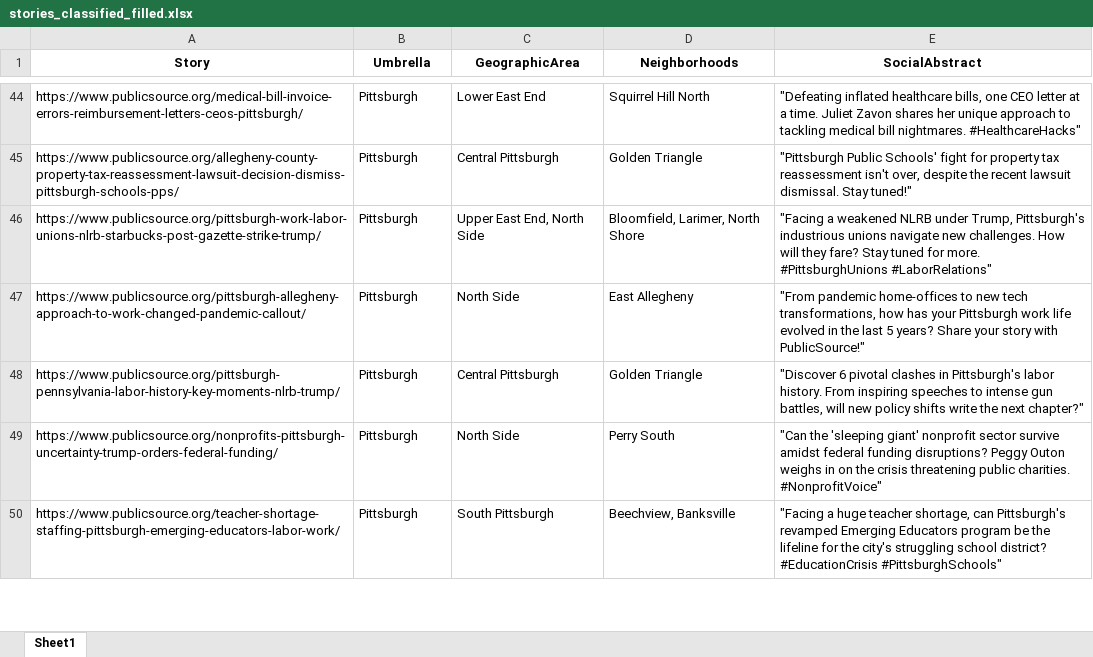
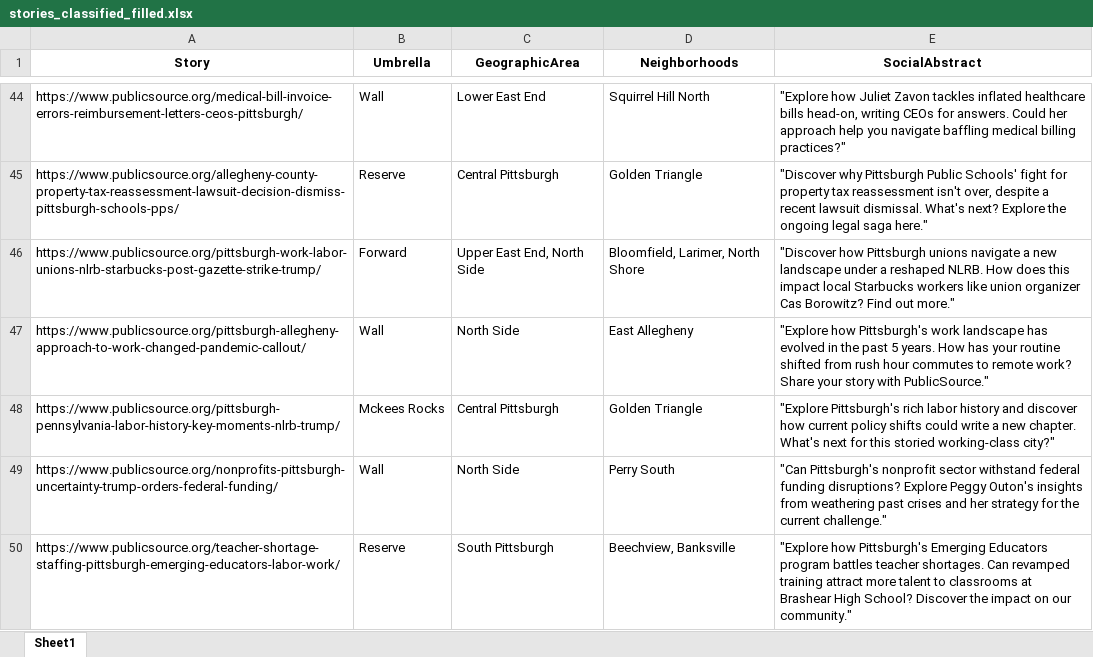
Before and after one commit to Ziyan0219/publicsource-integrated-dashboard, an Excel workbook: results_final/stories_classified_filled.xlsx, sheet Sheet1, drawn as a sheet; only a part is shown, gaps mark what is left out; values as stored, in another font and other column widths than the file's, no borders; the diff covers the shown part only; the diff names each change by its address in the sheet, - before the commit and + after, or states it on an @@ line.

```diff
--- a/results_final/stories_classified_filled.xlsx (sheet Sheet1)
+++ b/results_final/stories_classified_filled.xlsx (sheet Sheet1)
-B44 (Umbrella): Pittsburgh
+B44 (Umbrella): Wall
-E44 (SocialAbstract): "Defeating inflated healthcare bills, one CEO letter at a time. Juliet Zavon shares her unique approach to tackling medical bill nightmares. #HealthcareHacks"
+E44 (SocialAbstract): "Explore how Juliet Zavon tackles inflated healthcare bills head-on, writing CEOs for answers. Could her approach help you navigate baffling medical billing practices?"
-B45 (Umbrella): Pittsburgh
+B45 (Umbrella): Reserve
-E45 (SocialAbstract): "Pittsburgh Public Schools' fight for property tax reassessment isn't over, despite the recent lawsuit dismissal. Stay tuned!"
+E45 (SocialAbstract): "Discover why Pittsburgh Public Schools' fight for property tax reassessment isn't over, despite a recent lawsuit dismissal. What's next? Explore the ongoing legal saga here."
-B46 (Umbrella): Pittsburgh
+B46 (Umbrella): Forward
-E46 (SocialAbstract): "Facing a weakened NLRB under Trump, Pittsburgh's industrious unions navigate new challenges. How will they fare? Stay tuned for more. #PittsburghUnions #LaborRelations"
+E46 (SocialAbstract): "Discover how Pittsburgh unions navigate a new landscape under a reshaped NLRB. How does this impact local Starbucks workers like union organizer Cas Borowitz? Find out more."
-B47 (Umbrella): Pittsburgh
+B47 (Umbrella): Wall
-E47 (SocialAbstract): "From pandemic home-offices to new tech transformations, how has your Pittsburgh work life evolved in the last 5 years? Share your story with PublicSource!"
+E47 (SocialAbstract): "Explore how Pittsburgh's work landscape has evolved in the past 5 years. How has your routine shifted from rush hour commutes to remote work? Share your story with PublicSource."
-B48 (Umbrella): Pittsburgh
+B48 (Umbrella): Mckees Rocks
-E48 (SocialAbstract): "Discover 6 pivotal clashes in Pittsburgh's labor history. From inspiring speeches to intense gun battles, will new policy shifts write the next chapter?"
+E48 (SocialAbstract): "Explore Pittsburgh's rich labor history and discover how current policy shifts could write a new chapter. What's next for this storied working-class city?"
-B49 (Umbrella): Pittsburgh
+B49 (Umbrella): Wall
-E49 (SocialAbstract): "Can the 'sleeping giant' nonprofit sector survive amidst federal funding disruptions? Peggy Outon weighs in on the crisis threatening public charities. #NonprofitVoice"
+E49 (SocialAbstract): "Can Pittsburgh's nonprofit sector withstand federal funding disruptions? Explore Peggy Outon's insights from weathering past crises and her strategy for the current challenge."
-B50 (Umbrella): Pittsburgh
+B50 (Umbrella): Reserve
-E50 (SocialAbstract): "Facing a huge teacher shortage, can Pittsburgh's revamped Emerging Educators program be the lifeline for the city's struggling school district? #EducationCrisis #PittsburghSchools"
+E50 (SocialAbstract): "Explore how Pittsburgh's Emerging Educators program battles teacher shortages. Can revamped training attract more talent to classrooms at Brashear High School? Discover the impact on our community."
```
Also changed, not shown: 143 edited cells elsewhere in this sheet, 1 other file.
